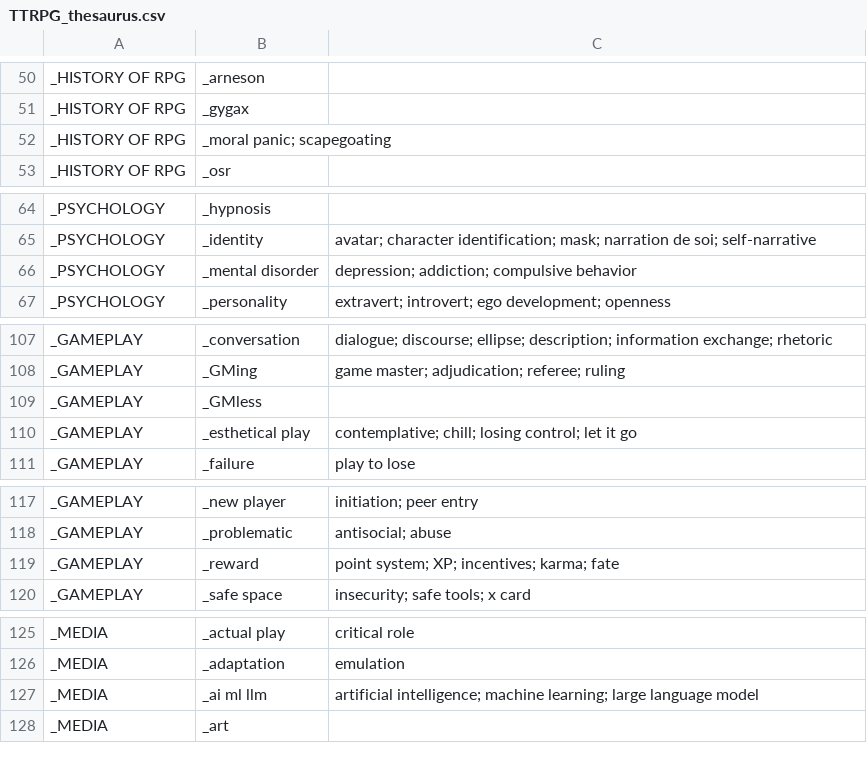
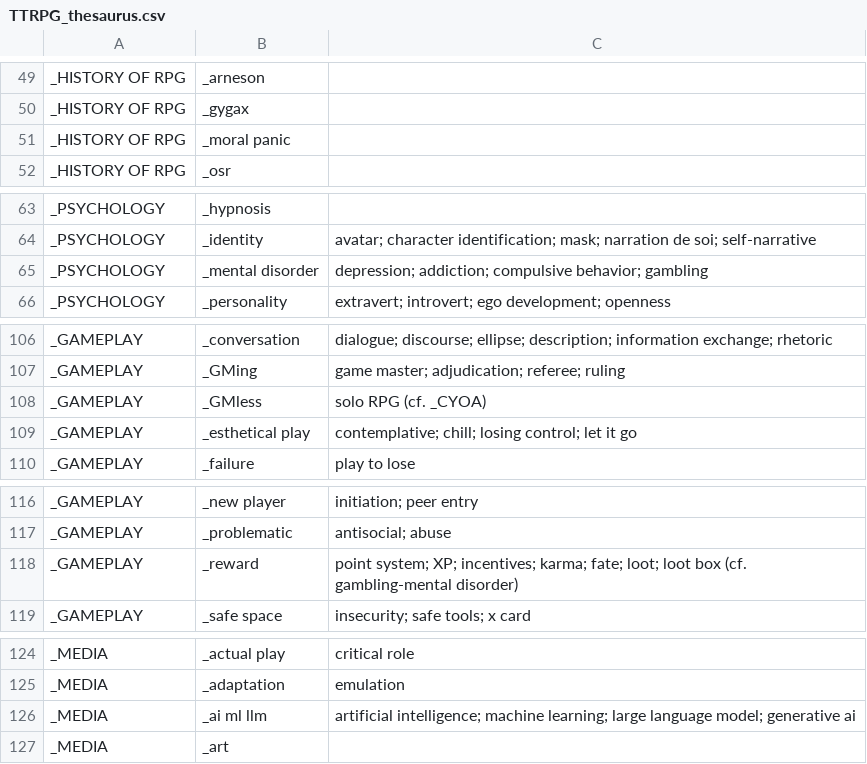
Before and after one commit to pmartinolli/MyThesaurus, a CSV file: ThesaurusBuilder/TTRPG_thesaurus.csv, drawn as a sheet; only a part is shown, gaps mark what is left out; the diff covers the shown part only.

```diff
--- a/ThesaurusBuilder/TTRPG_thesaurus.csv
+++ b/ThesaurusBuilder/TTRPG_thesaurus.csv
@@ -51,3 +50,3 @@ _HISTORY OF RPG,_arneson,
 _HISTORY OF RPG,_gygax,
-_HISTORY OF RPG,_moral panic; scapegoating,
+_HISTORY OF RPG,_moral panic,
 _HISTORY OF RPG,_osr,
@@ -65,3 +64,3 @@ _PSYCHOLOGY,_hypnosis,
 _PSYCHOLOGY,_identity,avatar; character identification; mask; narration de soi; self-narrative
-_PSYCHOLOGY,_mental disorder,depression; addiction; compulsive behavior
+_PSYCHOLOGY,_mental disorder,depression; addiction; compulsive behavior; gambling
 _PSYCHOLOGY,_personality,extravert; introvert; ego development; openness
@@ -108,3 +107,3 @@ _GAMEPLAY,_conversation,dialogue; discourse; ellipse; description; information e
 _GAMEPLAY,_GMing,game master; adjudication; referee; ruling
-_GAMEPLAY,_GMless,
+_GAMEPLAY,_GMless,solo RPG (cf. _CYOA)
 _GAMEPLAY,_esthetical play,contemplative; chill; losing control; let it go
@@ -118,3 +117,3 @@ _GAMEPLAY,_new player,initiation; peer entry
 _GAMEPLAY,_problematic,antisocial; abuse
-_GAMEPLAY,_reward,point system; XP; incentives; karma; fate
+_GAMEPLAY,_reward,point system; XP; incentives; karma; fate; loot; loot box (cf. gambling-mental disorder)
 _GAMEPLAY,_safe space,insecurity; safe tools; x card
@@ -126,3 +125,3 @@ _MEDIA,_actual play,critical role
 _MEDIA,_adaptation,emulation
-_MEDIA,_ai ml llm,artificial intelligence; machine learning; large language model
+_MEDIA,_ai ml llm,artificial intelligence; machine learning; large language model; generative ai
 _MEDIA,_art,
```
Also changed, not shown: 2 removed rows and 9 edited cells elsewhere in this file.
